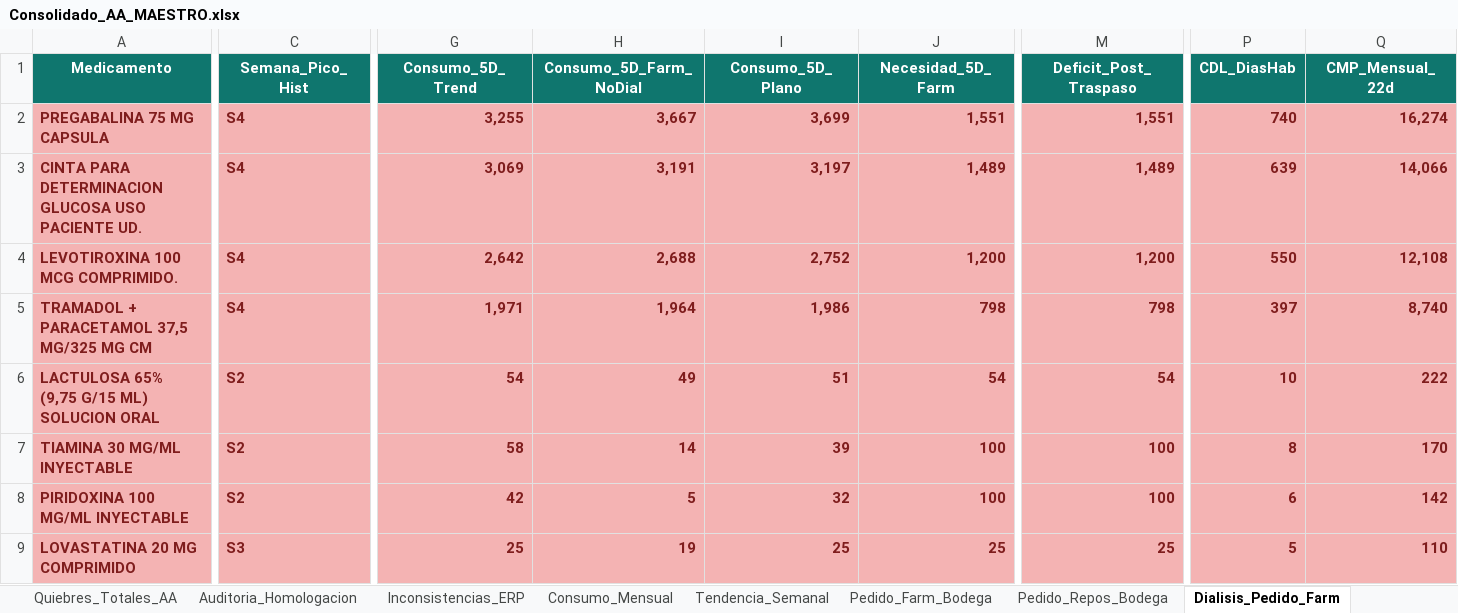
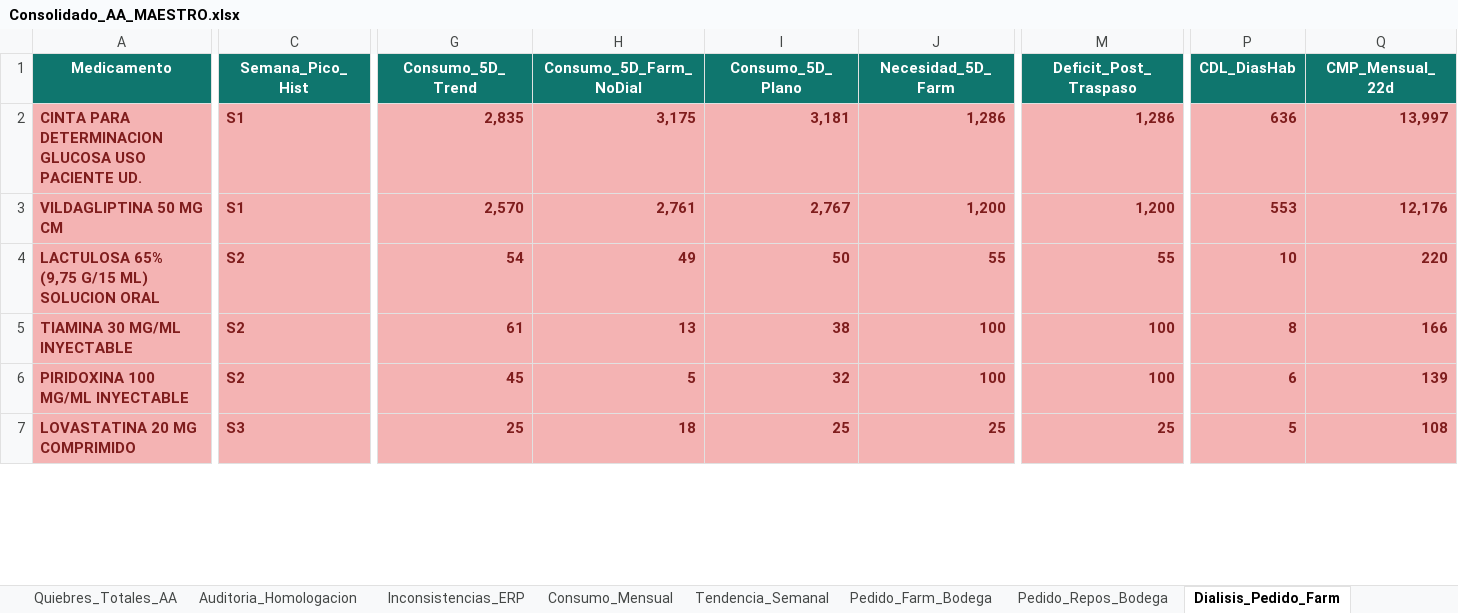
Before and after one commit to danielalfonsocc-rgb/maestro-aa-farmacia, an Excel workbook: Consolidado_AA_MAESTRO.xlsx, sheet Dialisis_Pedido_Farm, drawn as a sheet; only a part is shown, gaps mark what is left out; values as stored, in another font and other column widths than the file's, no borders; removed rows and columns are numbered as before the commit, all else as after; rows hold the shown columns only; the diff covers the shown part only; the diff names each change by its address in the sheet, - before the commit and + after, or states it on an @@ line.

```diff
--- a/Consolidado_AA_MAESTRO.xlsx (sheet Dialisis_Pedido_Farm)
+++ b/Consolidado_AA_MAESTRO.xlsx (sheet Dialisis_Pedido_Farm)
-row 2: PREGABALINA 75 MG CAPSULA | S4 | 3,255 | 3,667 | 3,699 | 1,551 | 1,551 | 740 | 16,274
-C2:C3 (Semana_Pico_Hist): S4
+C2:C3 (Semana_Pico_Hist): S1
-G2 (Consumo_5D_Trend): 3,069
+G2 (Consumo_5D_Trend): 2,835
-H2 (Consumo_5D_Farm_NoDial): 3,191
+H2 (Consumo_5D_Farm_NoDial): 3,175
-I2 (Consumo_5D_Plano): 3,197
+I2 (Consumo_5D_Plano): 3,181
-J2 (Necesidad_5D_Farm): 1,489
+J2 (Necesidad_5D_Farm): 1,286
-M2 (Deficit_Post_Traspaso): 1,489
+M2 (Deficit_Post_Traspaso): 1,286
-P2 (CDL_DiasHab): 639
+P2 (CDL_DiasHab): 636
-Q2 (CMP_Mensual_22d): 14,066
+Q2 (CMP_Mensual_22d): 13,997
-A3 (Medicamento): LEVOTIROXINA 100 MCG COMPRIMIDO.
+A3 (Medicamento): VILDAGLIPTINA 50 MG CM
-G3 (Consumo_5D_Trend): 2,642
+G3 (Consumo_5D_Trend): 2,570
-H3 (Consumo_5D_Farm_NoDial): 2,688
+H3 (Consumo_5D_Farm_NoDial): 2,761
-I3 (Consumo_5D_Plano): 2,752
+I3 (Consumo_5D_Plano): 2,767
-P3 (CDL_DiasHab): 550
+P3 (CDL_DiasHab): 553
-Q3 (CMP_Mensual_22d): 12,108
+Q3 (CMP_Mensual_22d): 12,176
-row 5: TRAMADOL + PARACETAMOL 37,5 MG/325 MG CM | S4 | 1,971 | 1,964 | 1,986 | 798 | 798 | 397 | 8,740
-I4 (Consumo_5D_Plano): 51
+I4 (Consumo_5D_Plano): 50
-J4 (Necesidad_5D_Farm): 54
+J4 (Necesidad_5D_Farm): 55
-M4 (Deficit_Post_Traspaso): 54
+M4 (Deficit_Post_Traspaso): 55
-Q4 (CMP_Mensual_22d): 222
+Q4 (CMP_Mensual_22d): 220
-G5 (Consumo_5D_Trend): 58
+G5 (Consumo_5D_Trend): 61
-H5 (Consumo_5D_Farm_NoDial): 14
+H5 (Consumo_5D_Farm_NoDial): 13
-I5 (Consumo_5D_Plano): 39
+I5 (Consumo_5D_Plano): 38
-Q5 (CMP_Mensual_22d): 170
+Q5 (CMP_Mensual_22d): 166
-G6 (Consumo_5D_Trend): 42
+G6 (Consumo_5D_Trend): 45
-Q6 (CMP_Mensual_22d): 142
+Q6 (CMP_Mensual_22d): 139
-H7 (Consumo_5D_Farm_NoDial): 19
+H7 (Consumo_5D_Farm_NoDial): 18
-Q7 (CMP_Mensual_22d): 110
+Q7 (CMP_Mensual_22d): 108
```
Also changed, not shown: 13 added rows, 16 removed rows and 128 edited cells elsewhere in this sheet, sheet Pedido_Farm_Bodega, sheet Pedido_Repos_Bodega, sheet SGLI_Estres, sheet Reposicion_5D, sheet Consumo_Mensual, sheet Stock_AA, 13 more sheets, Resumen_Pedidos_AA.xlsx, 1 other file.
